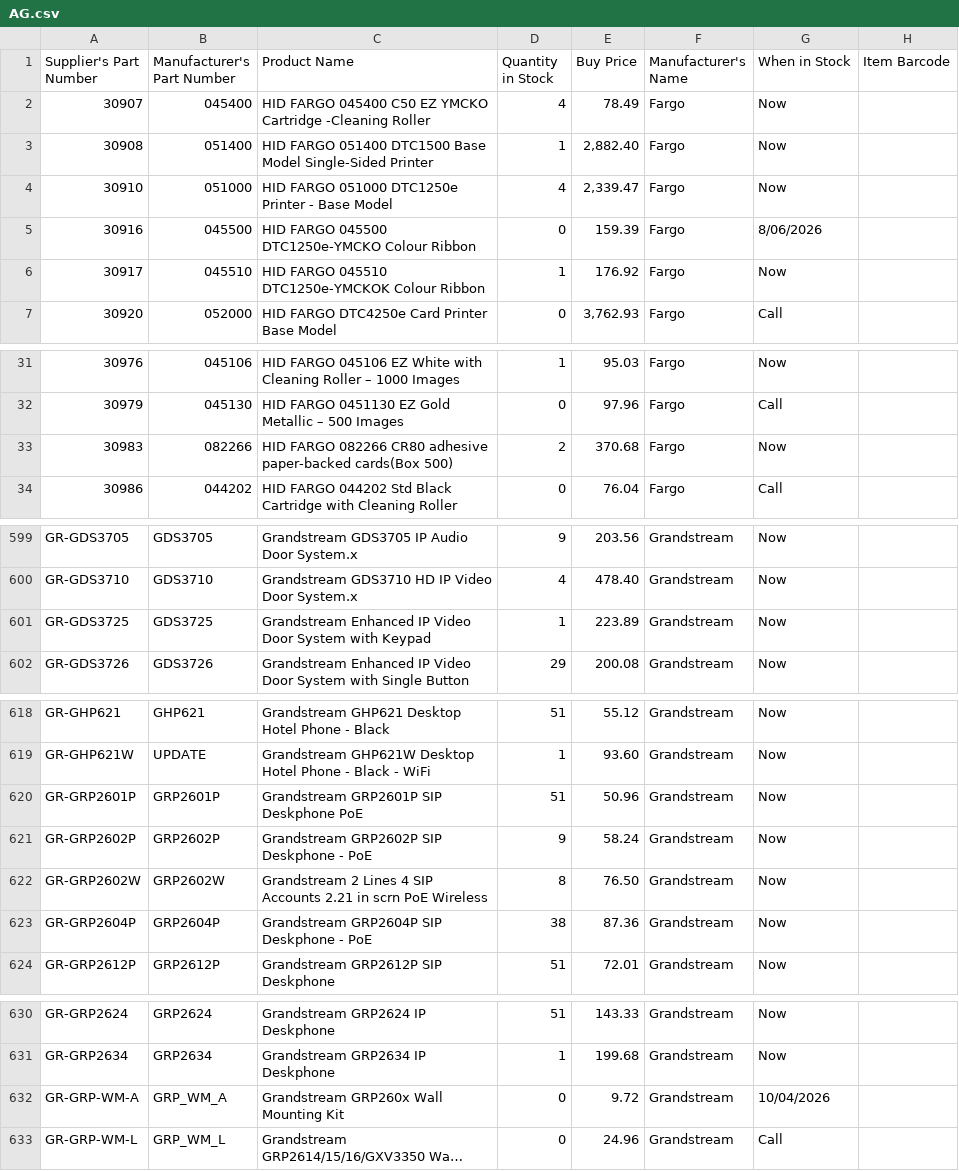
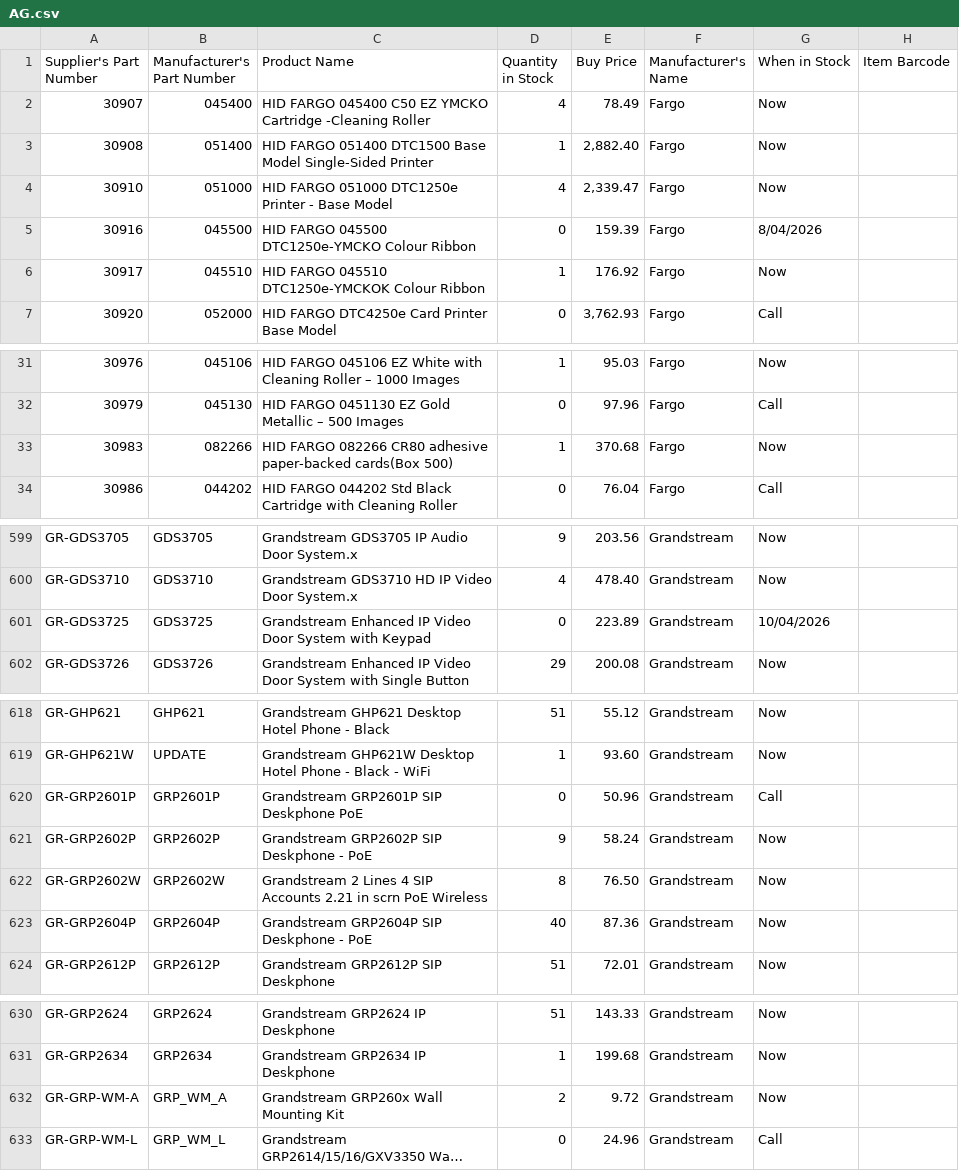
Before and after one commit to weberyuweili/cackle-catalogs, a CSV file: AG.csv, drawn as a sheet; only a part is shown, gaps mark what is left out; long unchanged cells end in …; the diff covers the shown part only; the diff names each change by its address in the sheet, - before the commit and + after, or states it on an @@ line.

Commit message:
UpdateAG.csv

```diff
--- a/AG.csv
+++ b/AG.csv
-G5 (When in Stock): 8/06/2026
+G5 (When in Stock): 8/04/2026
-D33 (Quantity in Stock): 2
+D33 (Quantity in Stock): 1
-D601 (Quantity in Stock): 1
+D601 (Quantity in Stock): 0
-G601 (When in Stock): Now
+G601 (When in Stock): 10/04/2026
-D620 (Quantity in Stock): 51
+D620 (Quantity in Stock): 0
-G620 (When in Stock): Now
+G620 (When in Stock): Call
-D623 (Quantity in Stock): 38
+D623 (Quantity in Stock): 40
-D632 (Quantity in Stock): 0
+D632 (Quantity in Stock): 2
-G632 (When in Stock): 10/04/2026
+G632 (When in Stock): Now
```
Also changed, not shown: 4 edited cells elsewhere in this file.
